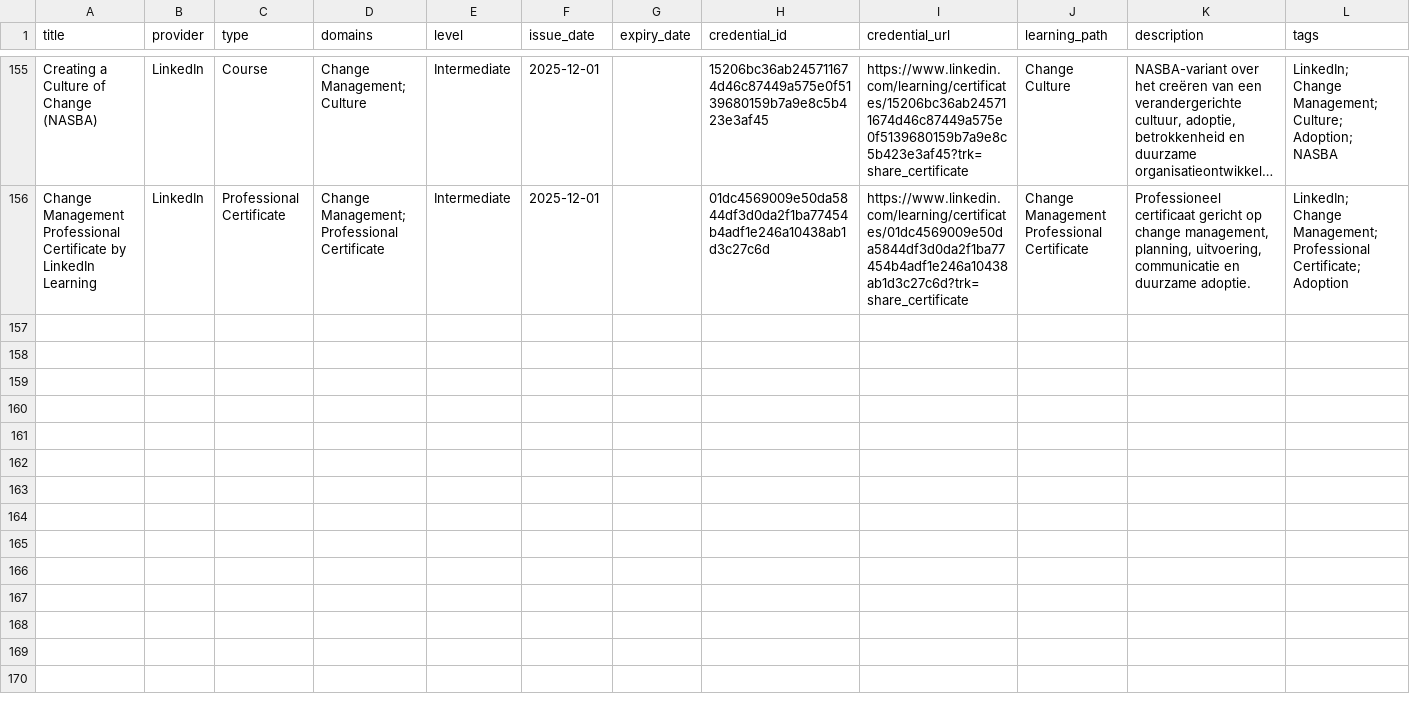
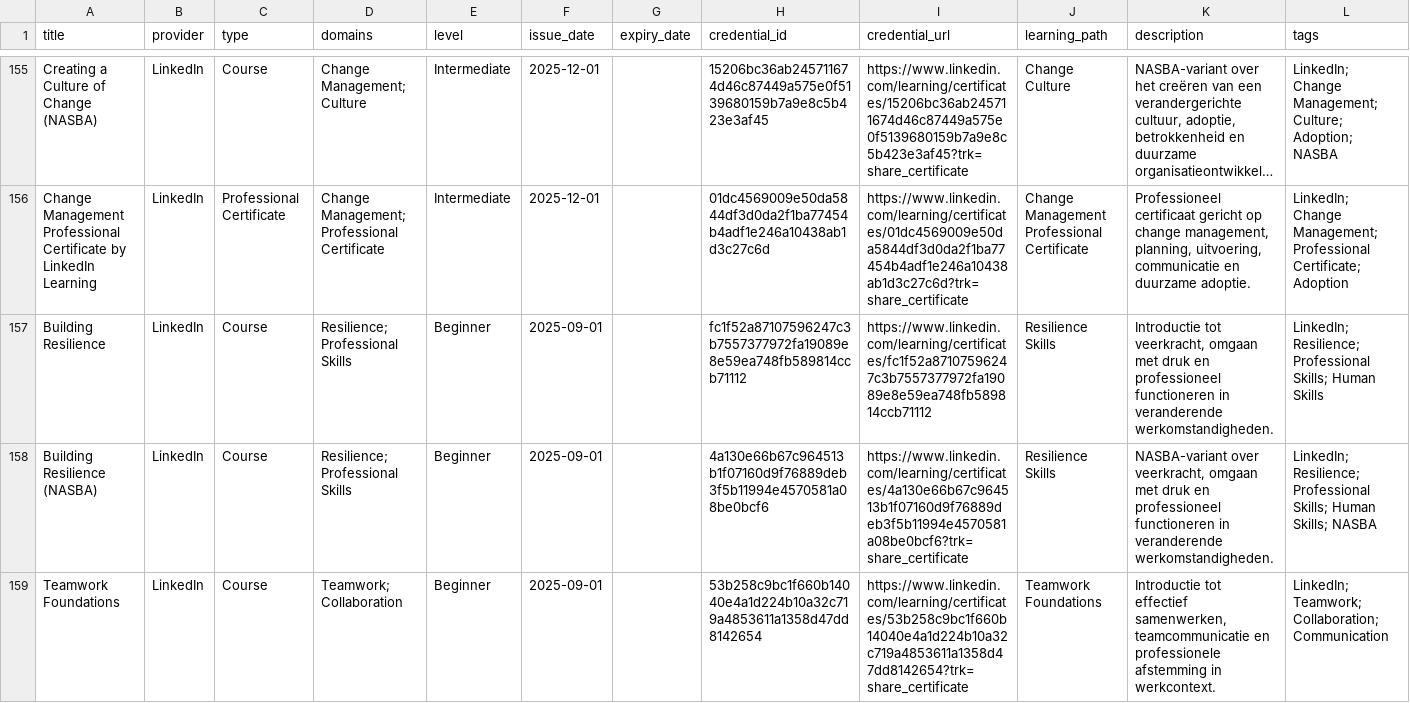
Before and after one commit to HarmvanBergen/certificaten, a CSV file: certificates-template.csv, drawn as a sheet; only a part is shown, gaps mark what is left out; long unchanged cells end in …; the diff covers the shown part only; the diff names each change by its address in the sheet, - before the commit and + after, or states it on an @@ line.

Commit message:
Update certificates-template.csv

```diff
--- a/certificates-template.csv
+++ b/certificates-template.csv
+row 157: Building Resilience | LinkedIn | Course | Resilience; Professional Skills | Beginner | 2025-09-01 |  | fc1f52a87107596247c3b7557377972fa19089e8e59ea748fb589814ccb71112 | https://www.linkedin.com/learning/certificates/fc1f52a87107596247c3b7557377972fa19089e8e59ea748fb589814ccb71112 | Resilience Skills | Introductie tot veerkracht, omgaan met druk en professioneel functioneren in veranderende werkomstandigheden. | LinkedIn; Resilience; Professional Skills; Human Skills
+row 158: Building Resilience (NASBA) | LinkedIn | Course | Resilience; Professional Skills | Beginner | 2025-09-01 |  | 4a130e66b67c964513b1f07160d9f76889deb3f5b11994e4570581a08be0bcf6 | https://www.linkedin.com/learning/certificates/4a130e66b67c964513b1f07160d9f76889deb3f5b11994e4570581a08be0bcf6?trk=share_certificate | Resilience Skills | NASBA-variant over veerkracht, omgaan met druk en professioneel functioneren in veranderende werkomstandigheden. | LinkedIn; Resilience; Professional Skills; Human Skills; NASBA
+row 159: Teamwork Foundations | LinkedIn | Course | Teamwork; Collaboration | Beginner | 2025-09-01 |  | 53b258c9bc1f660b14040e4a1d224b10a32c719a4853611a1358d47dd8142654 | https://www.linkedin.com/learning/certificates/53b258c9bc1f660b14040e4a1d224b10a32c719a4853611a1358d47dd8142654?trk=share_certificate | Teamwork Foundations | Introductie tot effectief samenwerken, teamcommunicatie en professionele afstemming in werkcontext. | LinkedIn; Teamwork; Collaboration; Communication
```
Also changed, not shown: 2 added rows elsewhere in this file.
